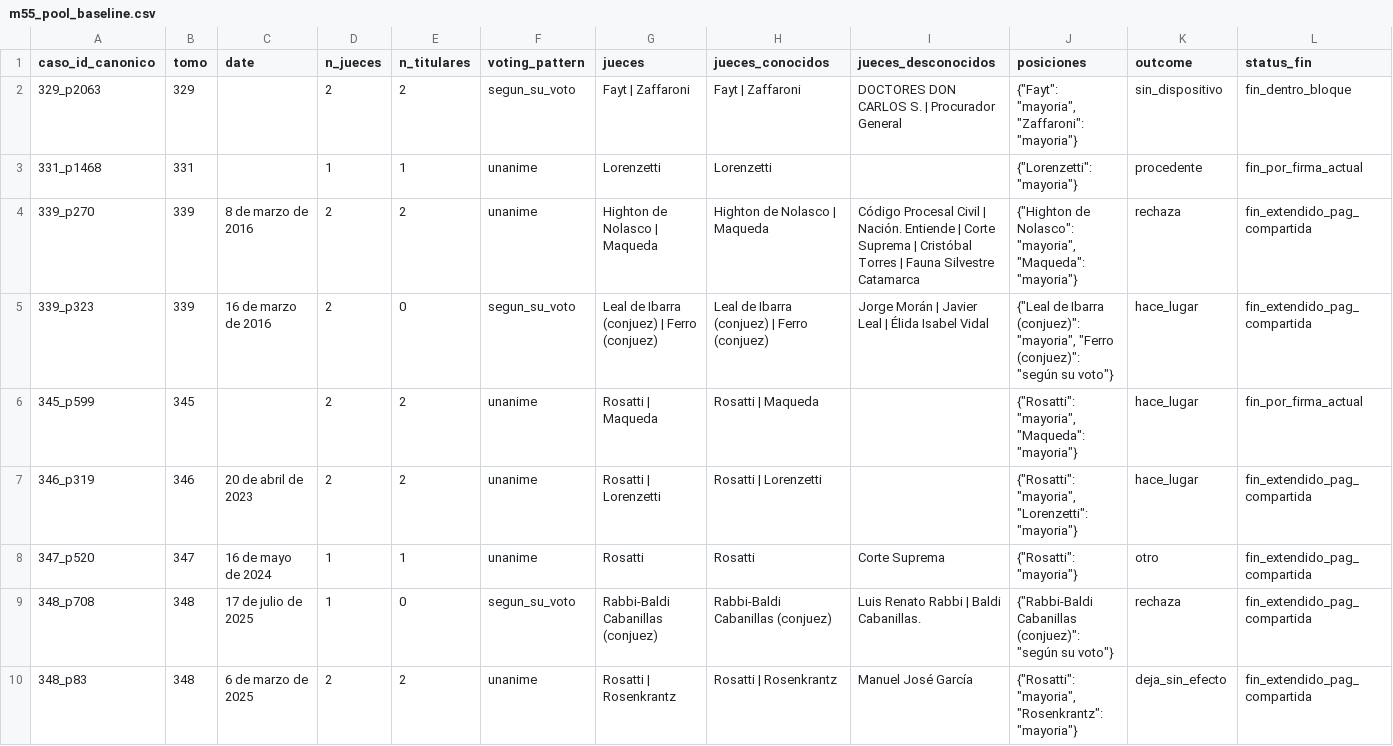
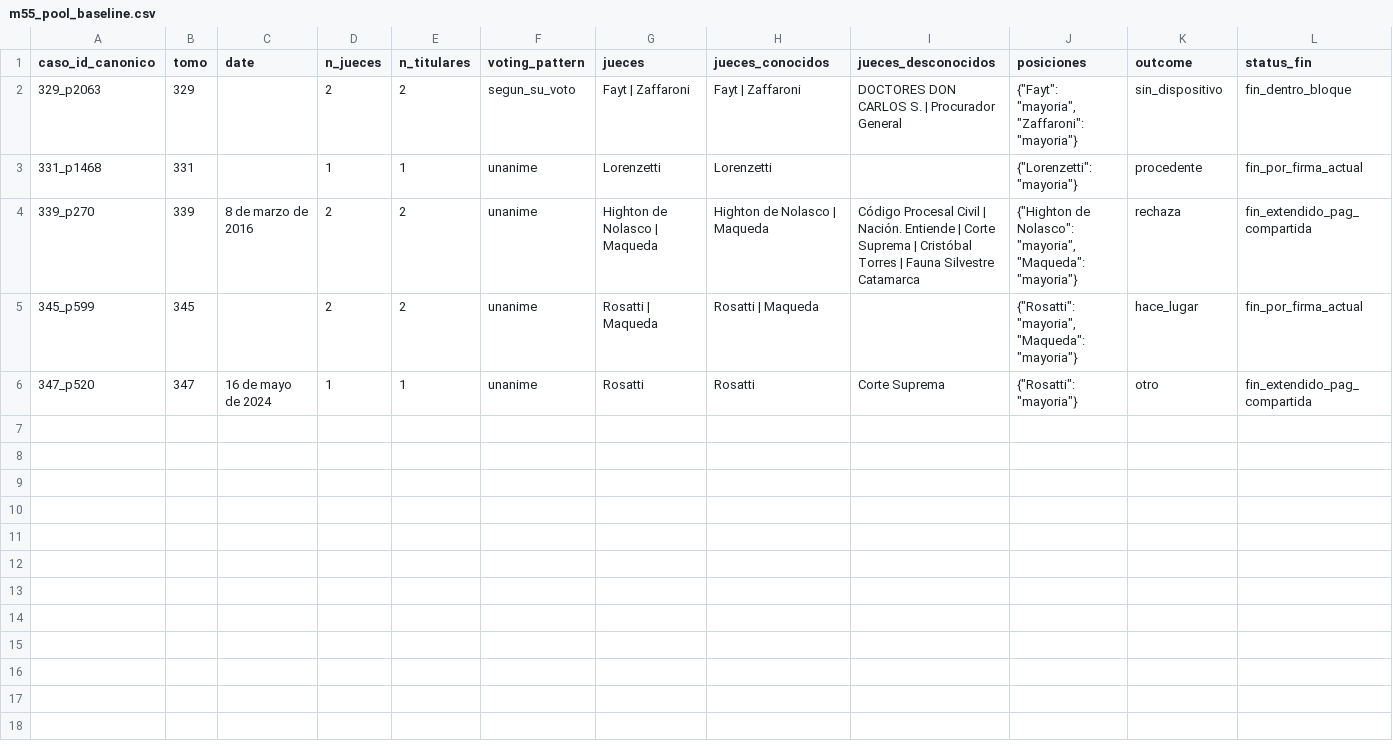
Before and after one commit to guillee1010/corpus-csjn, a CSV file: output/validacion/m55_pool_baseline.csv, drawn as a sheet; only a part is shown; rows hold the shown columns only; the diff names each change by its address in the sheet, - before the commit and + after, or states it on an @@ line.

Commit message:
H228: regolden y manifest v44.1, corrida local (29 fallos, votos 28.044 -> 28.080)

```diff
--- a/output/validacion/m55_pool_baseline.csv
+++ b/output/validacion/m55_pool_baseline.csv
-row 5: 339_p323 | 339 | 16 de marzo de 2016 | 2 | 0 | segun_su_voto | Leal de Ibarra (conjuez) | Ferro (conjuez) | Leal de Ibarra (conjuez) | Ferro (conjuez) | Jorge Morán | Javier Leal | Élida Isabel Vidal | {"Leal de Ibarra (conjuez)": "mayoria", "Ferro (conjuez)": "según su voto"} | hace_lugar | fin_extendido_pag_compartida
-row 7: 346_p319 | 346 | 20 de abril de 2023 | 2 | 2 | unanime | Rosatti | Lorenzetti | Rosatti | Lorenzetti |  | {"Rosatti": "mayoria", "Lorenzetti": "mayoria"} | hace_lugar | fin_extendido_pag_compartida
-row 9: 348_p708 | 348 | 17 de julio de 2025 | 1 | 0 | segun_su_voto | Rabbi-Baldi Cabanillas (conjuez) | Rabbi-Baldi Cabanillas (conjuez) | Luis Renato Rabbi | Baldi Cabanillas. | {"Rabbi-Baldi Cabanillas (conjuez)": "según su voto"} | rechaza | fin_extendido_pag_compartida
-row 10: 348_p83 | 348 | 6 de marzo de 2025 | 2 | 2 | unanime | Rosatti | Rosenkrantz | Rosatti | Rosenkrantz | Manuel José García | {"Rosatti": "mayoria", "Rosenkrantz": "mayoria"} | deja_sin_efecto | fin_extendido_pag_compartida
```
Also changed, not shown: output/parser/csjn_casos_normas.csv, output/validacion/m68_pool_baseline.csv, 9 other files.
